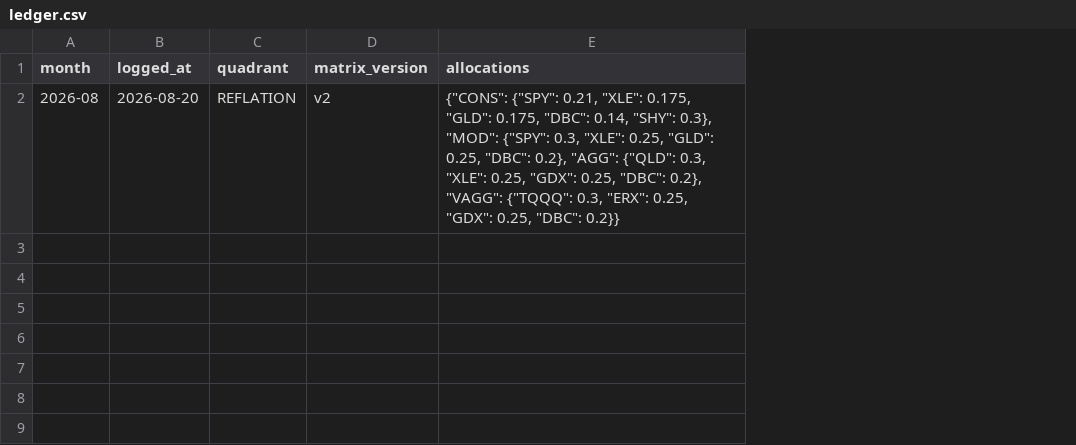
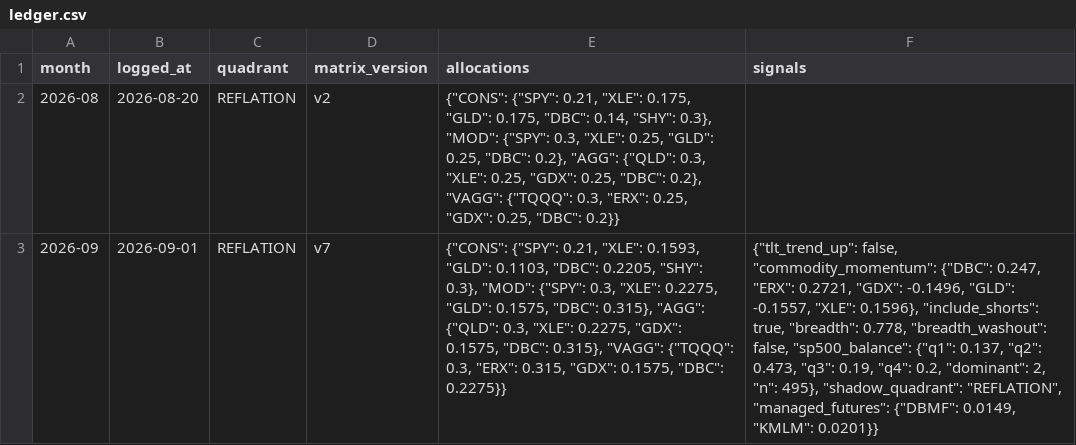
Before and after one commit to HoldenCole/IBKRTradingBot, a CSV file: paper/ledger.csv, drawn as a sheet; the diff names each change by its address in the sheet, - before the commit and + after, or states it on an @@ line.

```diff
--- a/paper/ledger.csv
+++ b/paper/ledger.csv
+column F (signals), empty
+row 3: 2026-09 | 2026-09-01 | REFLATION | v7 | {"CONS": {"SPY": 0.21, "XLE": 0.1593, "GLD": 0.1103, "DBC": 0.2205, "SHY": 0.3}, "MOD": {"SPY": 0.3, "XLE": 0.2275, "GLD": 0.1575, "DBC": 0.315}, "AGG": {"QLD": 0.3, "XLE": 0.2275, "GDX": 0.1575, "DBC": 0.315}, "VAGG": {"TQQQ": 0.3, "ERX": 0.315, "GDX": 0.1575, "DBC": 0.2275}} | {"tlt_trend_up": false, "commodity_momentum": {"DBC": 0.247, "ERX": 0.2721, "GDX": -0.1496, "GLD": -0.1557, "XLE": 0.1596}, "include_shorts": true, "breadth": 0.778, "breadth_washout": false, "sp500_balance": {"q1": 0.137, "q2": 0.473, "q3": 0.19, "q4": 0.2, "dominant": 2, "n": 495}, "shadow_quadrant": "REFLATION", "managed_futures": {"DBMF": 0.0149, "KMLM": 0.0201}}
```
